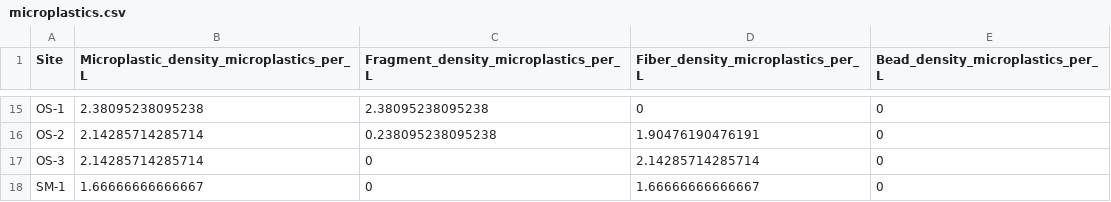
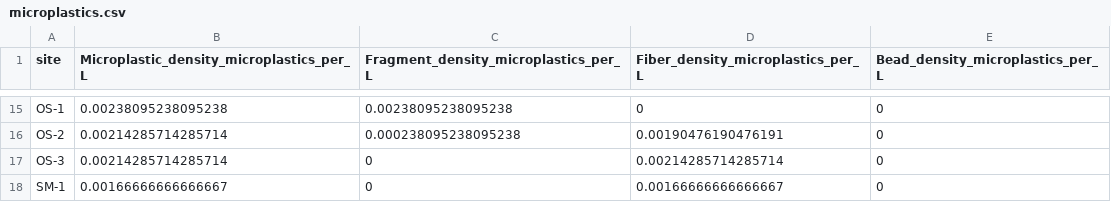
Before and after one commit to mishafredmeyer/Baikal_sewage, a CSV file: tables/microplastics.csv, drawn as a sheet; only a part is shown, gaps mark what is left out; the diff covers the shown part only.

```diff
--- a/tables/microplastics.csv
+++ b/tables/microplastics.csv
@@ -1 +1 @@
-"Site","Microplastic_density_microplastics_per_L","Fragment_density_microplastics_per_L","Fiber_density_microplastics_per_L","Bead_density_microplastics_per_L"
+"site","Microplastic_density_microplastics_per_L","Fragment_density_microplastics_per_L","Fiber_density_microplastics_per_L","Bead_density_microplastics_per_L"
@@ -15,4 +15,4 @@
-"OS-1",2.38095238095238,2.38095238095238,0,0
-"OS-2",2.14285714285714,0.238095238095238,1.90476190476191,0
-"OS-3",2.14285714285714,0,2.14285714285714,0
-"SM-1",1.66666666666667,0,1.66666666666667,0
+"OS-1",0.00238095238095238,0.00238095238095238,0,0
+"OS-2",0.00214285714285714,0.000238095238095238,0.00190476190476191,0
+"OS-3",0.00214285714285714,0,0.00214285714285714,0
+"SM-1",0.00166666666666667,0,0.00166666666666667,0
```
Also changed, not shown: 32 edited cells elsewhere in this file, tables/combined_table3.csv, tables/nutrients.csv, 2 other files.
